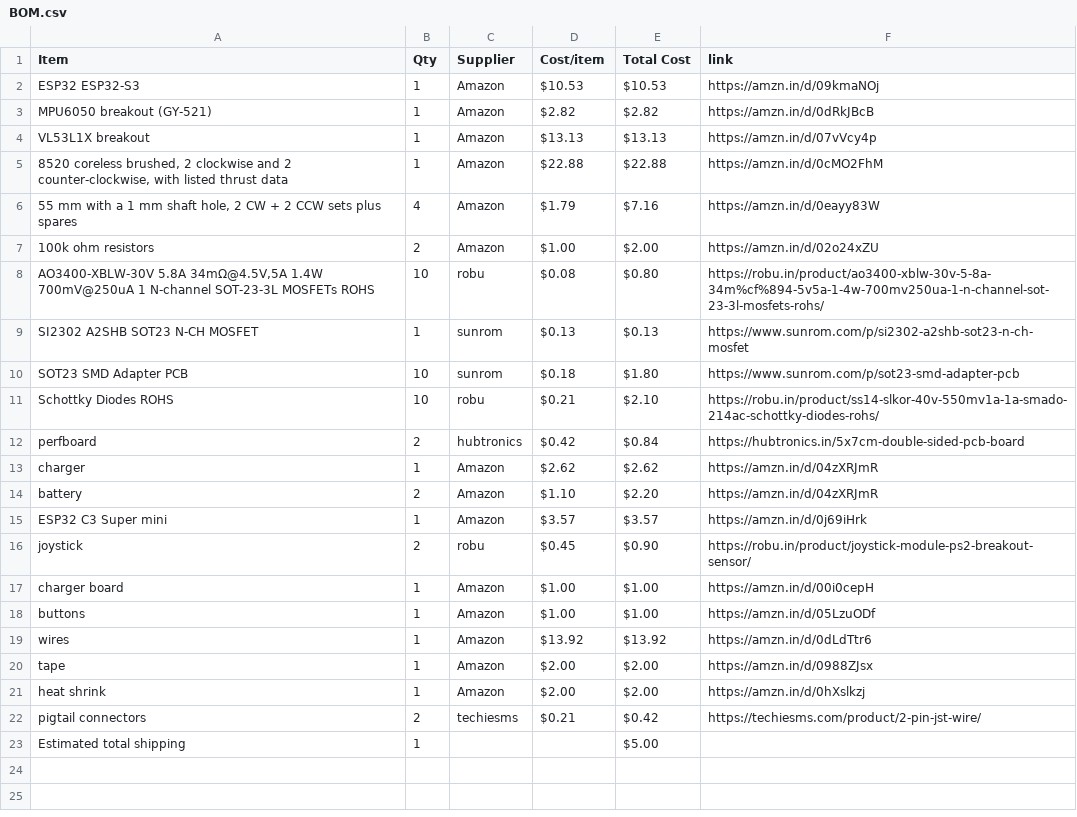
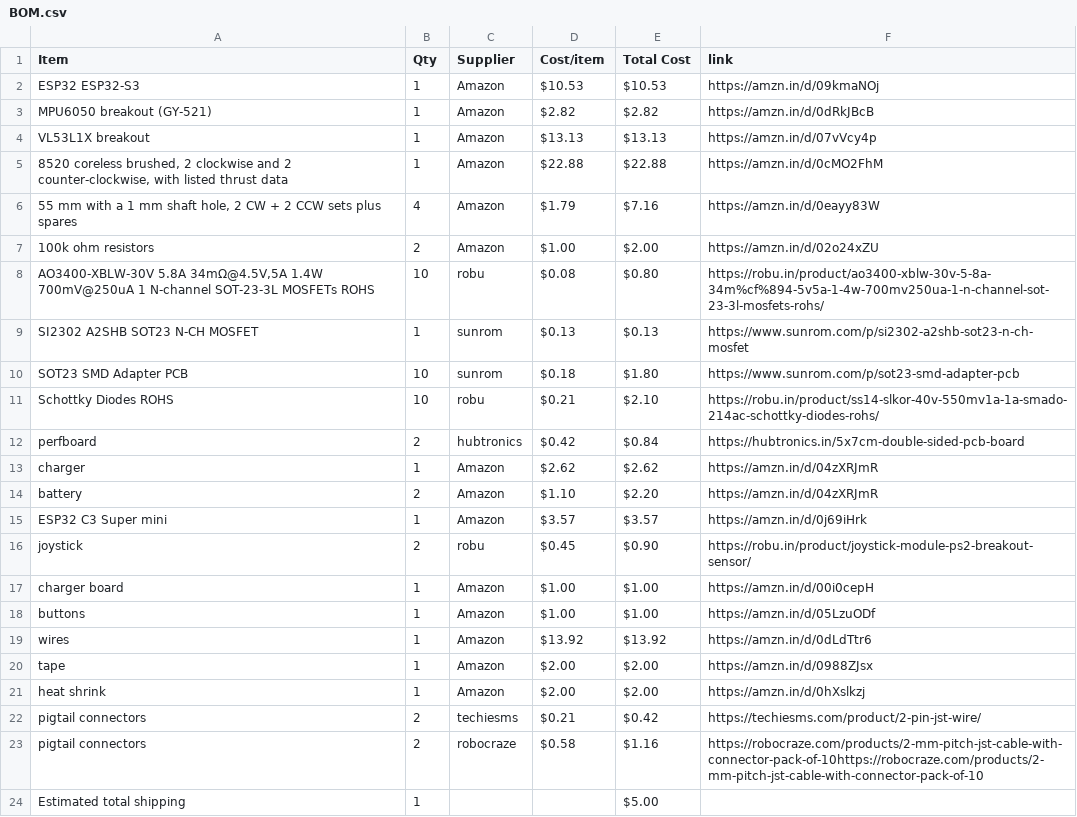
Before and after one commit to jain2008dhairya-hue/CAD-HALFLIFE, a CSV file: BOM.csv, drawn as a sheet; the diff names each change by its address in the sheet, - before the commit and + after, or states it on an @@ line.

Commit message:
Sync DRONE from Half Life

```diff
--- a/BOM.csv
+++ b/BOM.csv
+row 23: pigtail connectors | 2 | robocraze | $0.58 | $1.16 | https://robocraze.com/products/2-mm-pitch-jst-cable-with-connector-pack-of-10https://robocraze.com/products/2-mm-pitch-jst-cable-with-connector-pack-of-10
```
